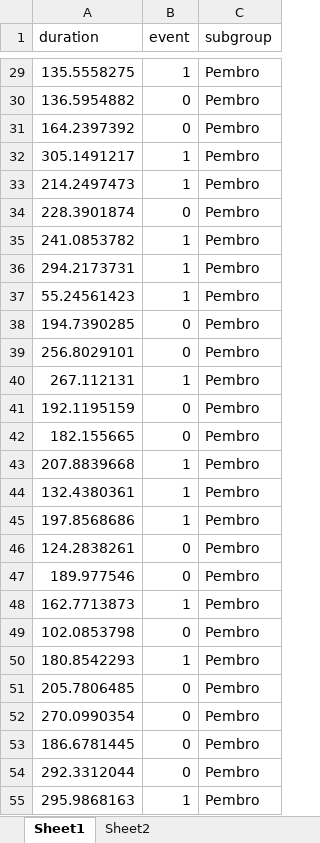
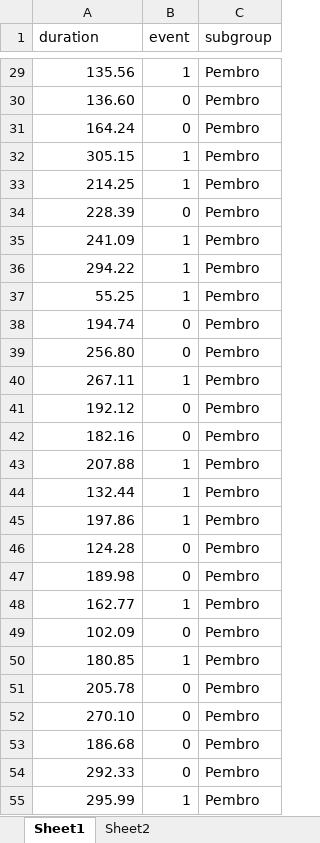
Before and after one commit to oceanvntp/KaplanMeier_curve_app, an Excel workbook: sample_table/sampleExcel.xlsx, sheet Sheet1, drawn as a sheet; only a part is shown, gaps mark what is left out; values as stored, in another font and other column widths than the file's, no borders; the diff covers the shown part only; the diff names each change by its address in the sheet, - before the commit and + after, or states it on an @@ line.

```diff
--- a/sample_table/sampleExcel.xlsx (sheet Sheet1)
+++ b/sample_table/sampleExcel.xlsx (sheet Sheet1)
-A29 (duration): 135.5558275
+A29 (duration): 135.56
-A30 (duration): 136.5954882
+A30 (duration): 136.60
-A31 (duration): 164.2397392
+A31 (duration): 164.24
-A32 (duration): 305.1491217
+A32 (duration): 305.15
-A33 (duration): 214.2497473
+A33 (duration): 214.25
-A34 (duration): 228.3901874
+A34 (duration): 228.39
-A35 (duration): 241.0853782
+A35 (duration): 241.09
-A36 (duration): 294.2173731
+A36 (duration): 294.22
-A37 (duration): 55.24561423
+A37 (duration): 55.25
-A38 (duration): 194.7390285
+A38 (duration): 194.74
-A39 (duration): 256.8029101
+A39 (duration): 256.80
-A40 (duration): 267.112131
+A40 (duration): 267.11
-A41 (duration): 192.1195159
+A41 (duration): 192.12
-A42 (duration): 182.155665
+A42 (duration): 182.16
-A43 (duration): 207.8839668
+A43 (duration): 207.88
-A44 (duration): 132.4380361
+A44 (duration): 132.44
-A45 (duration): 197.8568686
+A45 (duration): 197.86
-A46 (duration): 124.2838261
+A46 (duration): 124.28
-A47 (duration): 189.977546
+A47 (duration): 189.98
-A48 (duration): 162.7713873
+A48 (duration): 162.77
-A49 (duration): 102.0853798
+A49 (duration): 102.09
-A50 (duration): 180.8542293
+A50 (duration): 180.85
-A51 (duration): 205.7806485
+A51 (duration): 205.78
-A52 (duration): 270.0990354
+A52 (duration): 270.10
-A53 (duration): 186.6781445
+A53 (duration): 186.68
-A54 (duration): 292.3312044
+A54 (duration): 292.33
-A55 (duration): 295.9868163
+A55 (duration): 295.99
```
Also changed, not shown: 122 edited cells elsewhere in this sheet, 5 other files.
